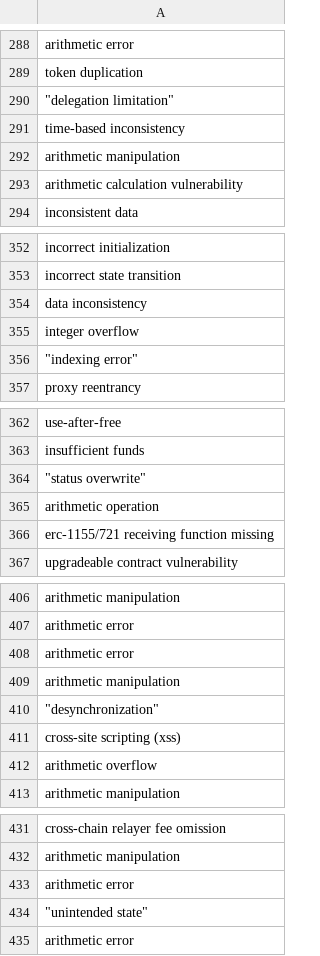
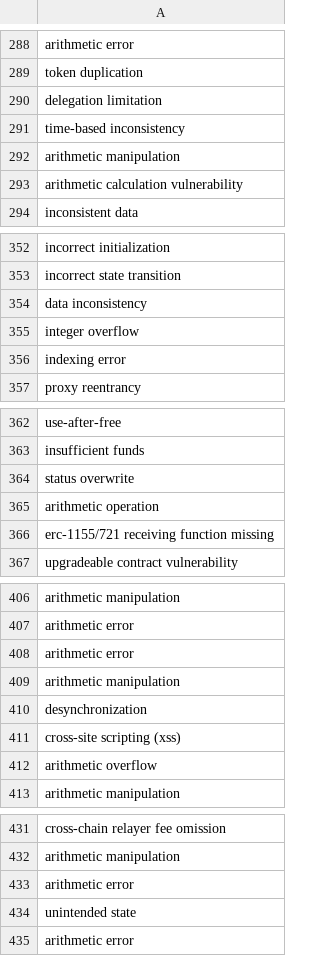
Before and after one commit to MSc-Smart-Contract-Auditing/data-lifecycle, a CSV file: vulnerability_types2.csv, drawn as a sheet; only a part is shown, gaps mark what is left out; the diff covers the shown part only.

```diff
--- a/vulnerability_types2.csv
+++ b/vulnerability_types2.csv
@@ -289,3 +289,3 @@ arithmetic error
 token duplication
-"""delegation limitation"""
+delegation limitation
 time-based inconsistency
@@ -355,3 +355,3 @@ data inconsistency
 integer overflow
-"""indexing error"""
+indexing error
 proxy reentrancy
@@ -363,3 +363,3 @@ use-after-free
 insufficient funds
-"""status overwrite"""
+status overwrite
 arithmetic operation
@@ -409,3 +409,3 @@ arithmetic error
 arithmetic manipulation
-"""desynchronization"""
+desynchronization
 cross-site scripting (xss)
@@ -433,3 +433,3 @@ arithmetic manipulation
 arithmetic error
-"""unintended state"""
+unintended state
 arithmetic error
```
Also changed, not shown: 33 edited cells elsewhere in this file.
